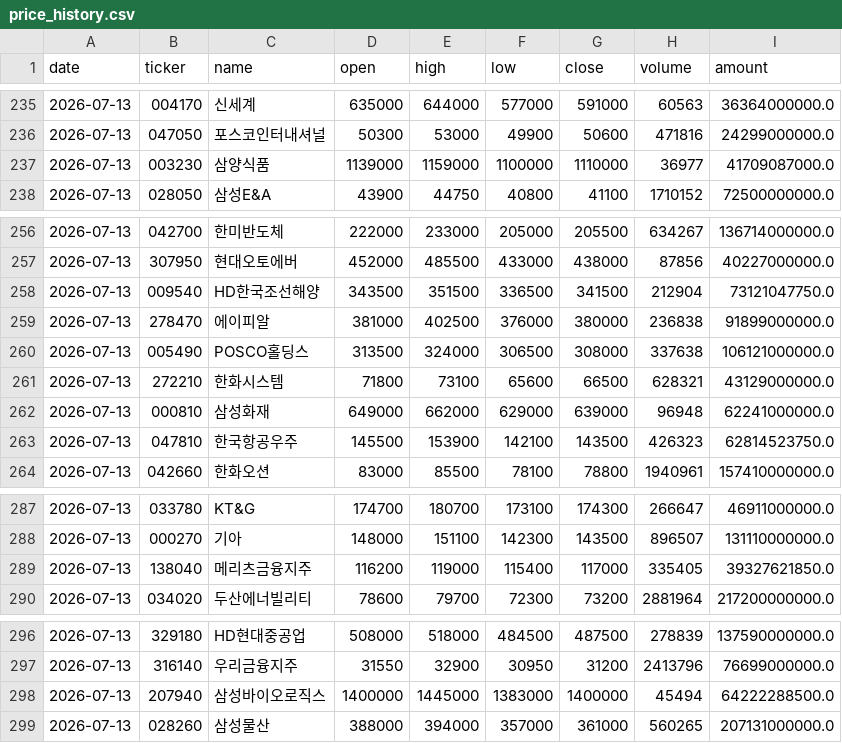
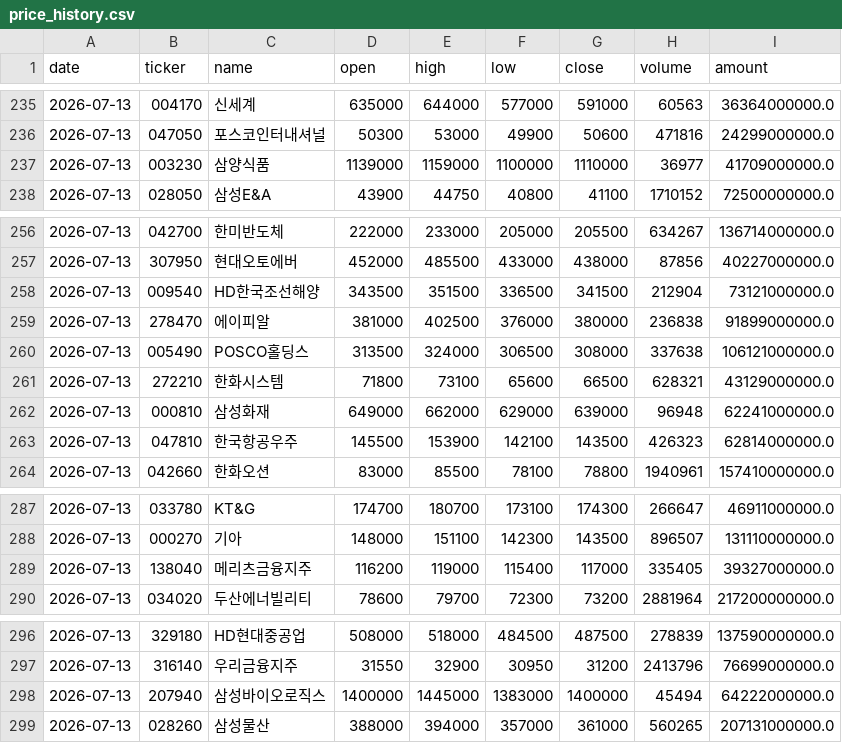
Before and after one commit to UnripeBanana/Asset_Secretary_ver_2.0, a CSV file: domestic_stock_info/csv/price_history.csv, drawn as a sheet; only a part is shown, gaps mark what is left out.

```diff
--- a/domestic_stock_info/csv/price_history.csv
+++ b/domestic_stock_info/csv/price_history.csv
@@ -236,3 +236,3 @@
 2026-07-13,047050,포스코인터내셔널,50300,53000,49900,50600,471816,24299000000.0
-2026-07-13,003230,삼양식품,1139000,1159000,1100000,1110000,36977,41709087000.0
+2026-07-13,003230,삼양식품,1139000,1159000,1100000,1110000,36977,41709000000.0
 2026-07-13,028050,삼성E&A,43900,44750,40800,41100,1710152,72500000000.0
@@ -257,3 +257,3 @@
 2026-07-13,307950,현대오토에버,452000,485500,433000,438000,87856,40227000000.0
-2026-07-13,009540,HD한국조선해양,343500,351500,336500,341500,212904,73121047750.0
+2026-07-13,009540,HD한국조선해양,343500,351500,336500,341500,212904,73121000000.0
 2026-07-13,278470,에이피알,381000,402500,376000,380000,236838,91899000000.0
@@ -262,3 +262,3 @@
 2026-07-13,000810,삼성화재,649000,662000,629000,639000,96948,62241000000.0
-2026-07-13,047810,한국항공우주,145500,153900,142100,143500,426323,62814523750.0
+2026-07-13,047810,한국항공우주,145500,153900,142100,143500,426323,62814000000.0
 2026-07-13,042660,한화오션,83000,85500,78100,78800,1940961,157410000000.0
@@ -288,3 +288,3 @@
 2026-07-13,000270,기아,148000,151100,142300,143500,896507,131110000000.0
-2026-07-13,138040,메리츠금융지주,116200,119000,115400,117000,335405,39327621850.0
+2026-07-13,138040,메리츠금융지주,116200,119000,115400,117000,335405,39327000000.0
 2026-07-13,034020,두산에너빌리티,78600,79700,72300,73200,2881964,217200000000.0
@@ -297,3 +297,3 @@
 2026-07-13,316140,우리금융지주,31550,32900,30950,31200,2413796,76699000000.0
-2026-07-13,207940,삼성바이오로직스,1400000,1445000,1383000,1400000,45494,64222288500.0
+2026-07-13,207940,삼성바이오로직스,1400000,1445000,1383000,1400000,45494,64222000000.0
 2026-07-13,028260,삼성물산,388000,394000,357000,361000,560265,207131000000.0
```
